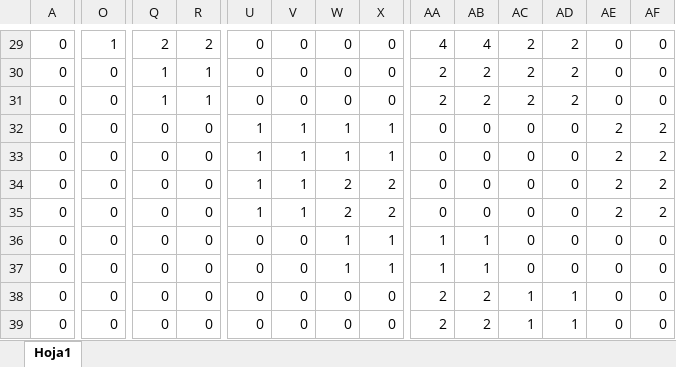
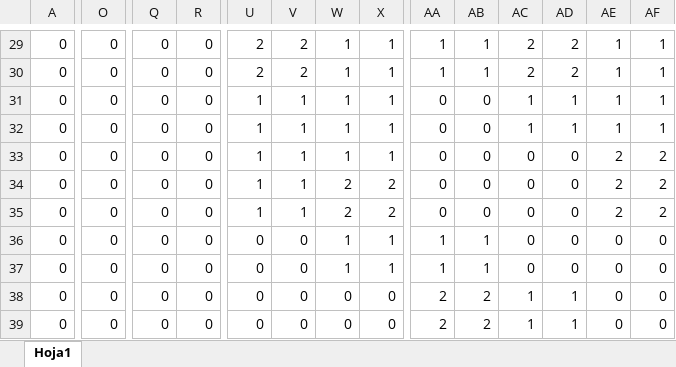
Before and after one commit to gdquintero/topopt3d, an Excel workbook: Krec5x4.xlsx, sheet Hoja1, drawn as a sheet; only a part is shown, gaps mark what is left out; values as stored, in another font and other column widths than the file's, no borders; the diff covers the shown part only; the diff names each change by its address in the sheet, - before the commit and + after, or states it on an @@ line.

```diff
--- a/Krec5x4.xlsx (sheet Hoja1)
+++ b/Krec5x4.xlsx (sheet Hoja1)
-O29: 1
+O29: 0
-Q29: 2
+Q29: 0
-R29: 2
+R29: 0
-U29:U30: 0
+U29:U30: 2
-V29:V30: 0
+V29:V30: 2
-W29:W31: 0
+W29:W31: 1
-X29:X31: 0
+X29:X31: 1
-AA29: 4
+AA29: 1
-AB29: 4
+AB29: 1
-AE29:AE31: 0
+AE29:AE31: 1
-AF29:AF31: 0
+AF29:AF31: 1
-Q30:Q31: 1
+Q30:Q31: 0
-R30:R31: 1
+R30:R31: 0
-AA30: 2
+AA30: 1
-AB30: 2
+AB30: 1
-U31: 0
+U31: 1
-V31: 0
+V31: 1
-AA31: 2
+AA31: 0
-AB31: 2
+AB31: 0
-AC31: 2
+AC31: 1
-AD31: 2
+AD31: 1
-AC32: 0
+AC32: 1
-AD32: 0
+AD32: 1
-AE32: 2
+AE32: 1
-AF32: 2
+AF32: 1
```
Also changed, not shown: 1 added row, 1 removed row and 345 edited cells elsewhere in this sheet, 26 other files.
